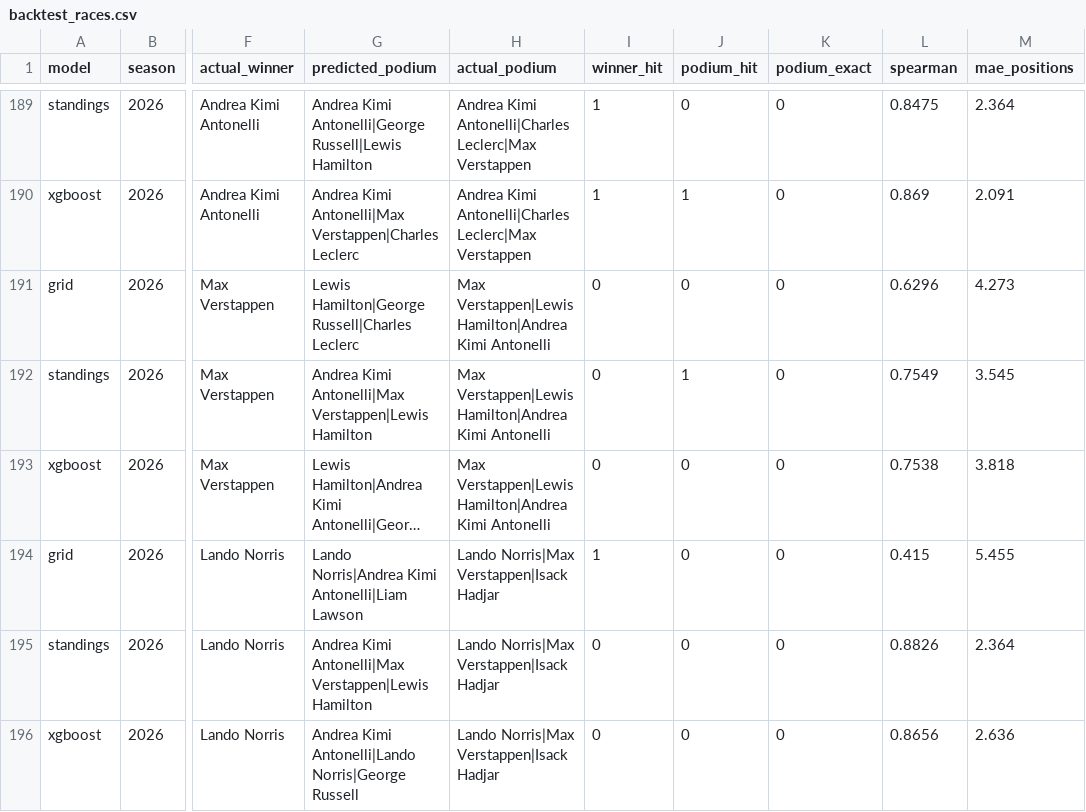
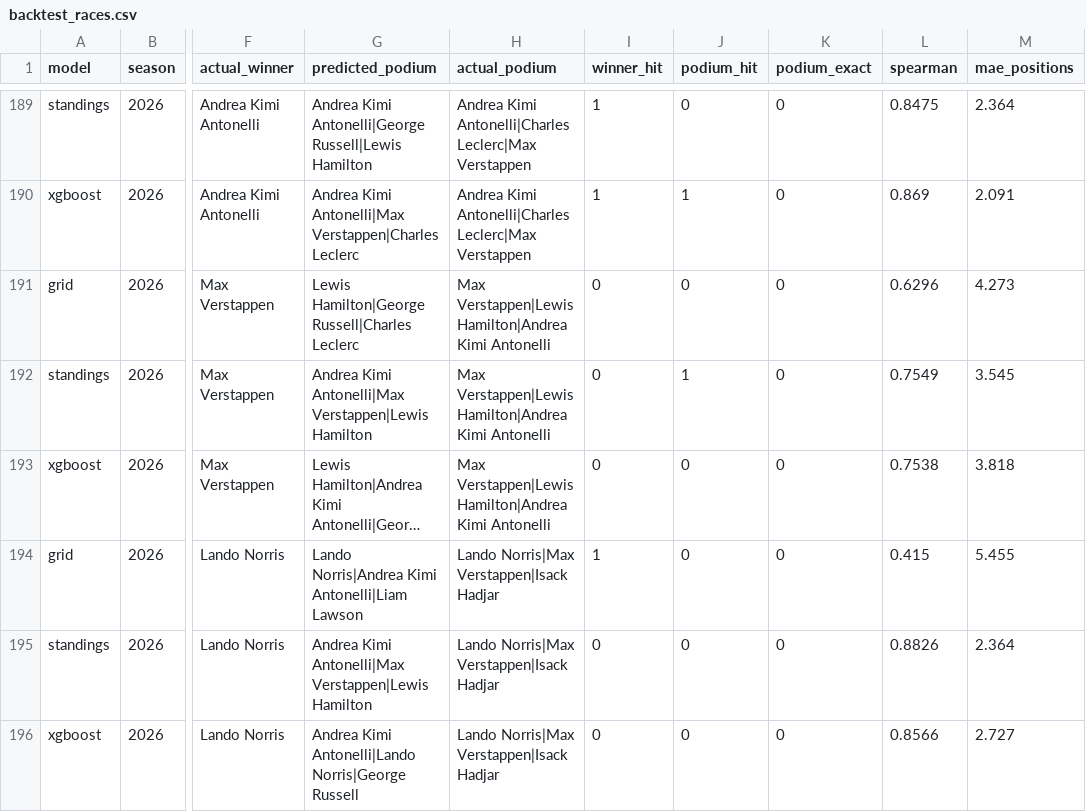
Before and after one commit to ArtuurHeidbuchel/F1-Prediction-Model, a CSV file: output/backtest_races.csv, drawn as a sheet; only a part is shown, gaps mark what is left out; long unchanged cells end in …; the diff names each change by its address in the sheet, - before the commit and + after, or states it on an @@ line.

```diff
--- a/output/backtest_races.csv
+++ b/output/backtest_races.csv
-L196 (spearman): 0.8656
+L196 (spearman): 0.8566
-M196 (mae_positions): 2.636
+M196 (mae_positions): 2.727
```
Also changed, not shown: output/backtest_summary.csv, output/backtest_vs_baselines.csv, 1 other file.
